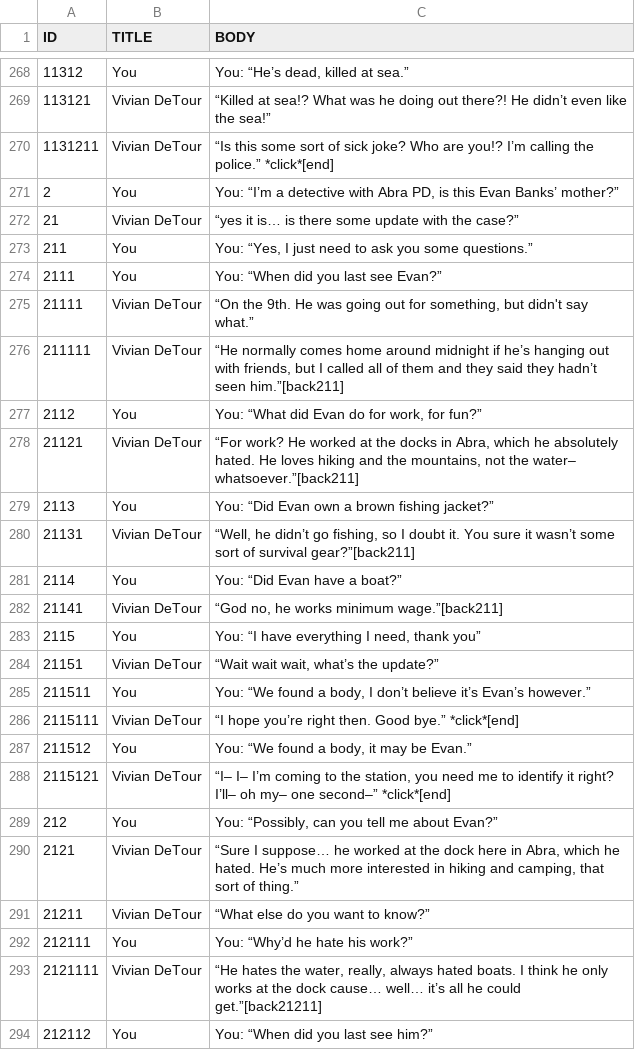
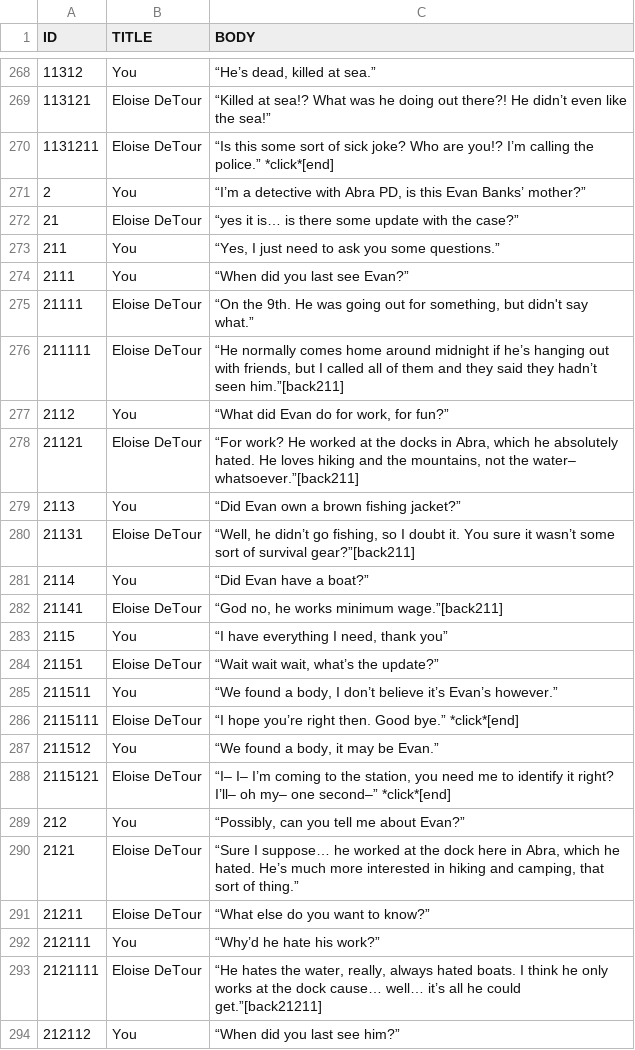
Before and after one commit to McNickMaster/CryptidCaseFiles, a CSV file: Assets/TextSRC/test4.csv, drawn as a sheet; only a part is shown, gaps mark what is left out; the diff covers the shown part only.

```diff
--- a/Assets/TextSRC/test4.csv
+++ b/Assets/TextSRC/test4.csv
@@ -268,27 +268,27 @@ ID,TITLE,BODY
-11312,You,"You: “He’s dead, killed at sea.”"
-113121,Vivian DeTour,“Killed at sea!? What was he doing out there?! He didn’t even like the sea!”
-1131211,Vivian DeTour,“Is this some sort of sick joke? Who are you!? I’m calling the police.” *click*[end]
-2,You,"You: “I’m a detective with Abra PD, is this Evan Banks’ mother?”"
-21,Vivian DeTour,“yes it is… is there some update with the case?”
-211,You,"You: “Yes, I just need to ask you some questions.”"
-2111,You,You: “When did you last see Evan?”
-21111,Vivian DeTour,"“On the 9th. He was going out for something, but didn't say what.”"
-211111,Vivian DeTour,"“He normally comes home around midnight if he’s hanging out with friends, but I called all of them and they said they hadn’t seen him.”[back211]"
-2112,You,"You: “What did Evan do for work, for fun?”"
-21121,Vivian DeTour,"“For work? He worked at the docks in Abra, which he absolutely hated. He loves hiking and the mountains, not the water– whatsoever.”[back211]"
-2113,You,You: “Did Evan own a brown fishing jacket?”
-21131,Vivian DeTour,"“Well, he didn’t go fishing, so I doubt it. You sure it wasn’t some sort of survival gear?”[back211]"
-2114,You,You: “Did Evan have a boat?”
-21141,Vivian DeTour,"“God no, he works minimum wage.”[back211]"
-2115,You,"You: “I have everything I need, thank you”"
-21151,Vivian DeTour,"“Wait wait wait, what’s the update?”"
-211511,You,"You: “We found a body, I don’t believe it’s Evan’s however.”"
-2115111,Vivian DeTour,“I hope you’re right then. Good bye.” *click*[end]
-211512,You,"You: “We found a body, it may be Evan.”"
-2115121,Vivian DeTour,"“I– I– I’m coming to the station, you need me to identify it right? I’ll– oh my– one second–” *click*[end]"
-212,You,"You: “Possibly, can you tell me about Evan?”"
-2121,Vivian DeTour,"“Sure I suppose… he worked at the dock here in Abra, which he hated. He’s much more interested in hiking and camping, that sort of thing.”"
-21211,Vivian DeTour,“What else do you want to know?”
-212111,You,You: “Why’d he hate his work?”
-2121111,Vivian DeTour,"“He hates the water, really, always hated boats. I think he only works at the dock cause… well… it’s all he could get.”[back21211]"
-212112,You,You: “When did you last see him?”
+11312,You,"“He’s dead, killed at sea.”"
+113121,Eloise DeTour,“Killed at sea!? What was he doing out there?! He didn’t even like the sea!”
+1131211,Eloise DeTour,“Is this some sort of sick joke? Who are you!? I’m calling the police.” *click*[end]
+2,You,"“I’m a detective with Abra PD, is this Evan Banks’ mother?”"
+21,Eloise DeTour,“yes it is… is there some update with the case?”
+211,You,"“Yes, I just need to ask you some questions.”"
+2111,You,“When did you last see Evan?”
+21111,Eloise DeTour,"“On the 9th. He was going out for something, but didn't say what.”"
+211111,Eloise DeTour,"“He normally comes home around midnight if he’s hanging out with friends, but I called all of them and they said they hadn’t seen him.”[back211]"
+2112,You,"“What did Evan do for work, for fun?”"
+21121,Eloise DeTour,"“For work? He worked at the docks in Abra, which he absolutely hated. He loves hiking and the mountains, not the water– whatsoever.”[back211]"
+2113,You,“Did Evan own a brown fishing jacket?”
+21131,Eloise DeTour,"“Well, he didn’t go fishing, so I doubt it. You sure it wasn’t some sort of survival gear?”[back211]"
+2114,You,“Did Evan have a boat?”
+21141,Eloise DeTour,"“God no, he works minimum wage.”[back211]"
+2115,You,"“I have everything I need, thank you”"
+21151,Eloise DeTour,"“Wait wait wait, what’s the update?”"
+211511,You,"“We found a body, I don’t believe it’s Evan’s however.”"
+2115111,Eloise DeTour,“I hope you’re right then. Good bye.” *click*[end]
+211512,You,"“We found a body, it may be Evan.”"
+2115121,Eloise DeTour,"“I– I– I’m coming to the station, you need me to identify it right? I’ll– oh my– one second–” *click*[end]"
+212,You,"“Possibly, can you tell me about Evan?”"
+2121,Eloise DeTour,"“Sure I suppose… he worked at the dock here in Abra, which he hated. He’s much more interested in hiking and camping, that sort of thing.”"
+21211,Eloise DeTour,“What else do you want to know?”
+212111,You,“Why’d he hate his work?”
+2121111,Eloise DeTour,"“He hates the water, really, always hated boats. I think he only works at the dock cause… well… it’s all he could get.”[back21211]"
+212112,You,“When did you last see him?”
```
Also changed, not shown: 80 edited cells elsewhere in this file, Assets/TextSRC/missing_boat.csv, Assets/TextSRC/output7.csv, 7 other files.
